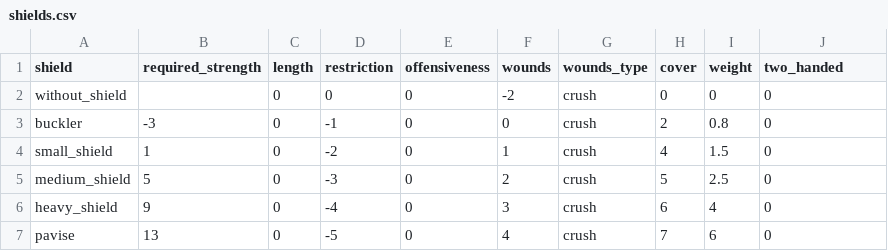
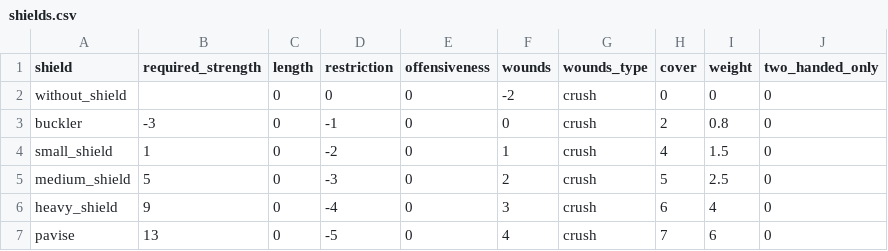
Before and after one commit to drdplusinfo/tables, a CSV file: DrdPlus/Tables/Armaments/Shields/data/shields.csv, drawn as a sheet.

Commit message:
Two handed flag renamed to two-handed-only

```diff
--- a/DrdPlus/Tables/Armaments/Shields/data/shields.csv
+++ b/DrdPlus/Tables/Armaments/Shields/data/shields.csv
@@ -1,2 +1,2 @@
-shield,required_strength,length,restriction,offensiveness,wounds,wounds_type,cover,weight,two_handed
+shield,required_strength,length,restriction,offensiveness,wounds,wounds_type,cover,weight,two_handed_only
 without_shield,,0,0,0,-2,crush,0,0,0
```
Also changed, not shown: DrdPlus/Tables/Armaments/Weapons/Melee/data/axes.csv, DrdPlus/Tables/Armaments/Weapons/Melee/data/knifes_and_daggers.csv, 33 other files.
